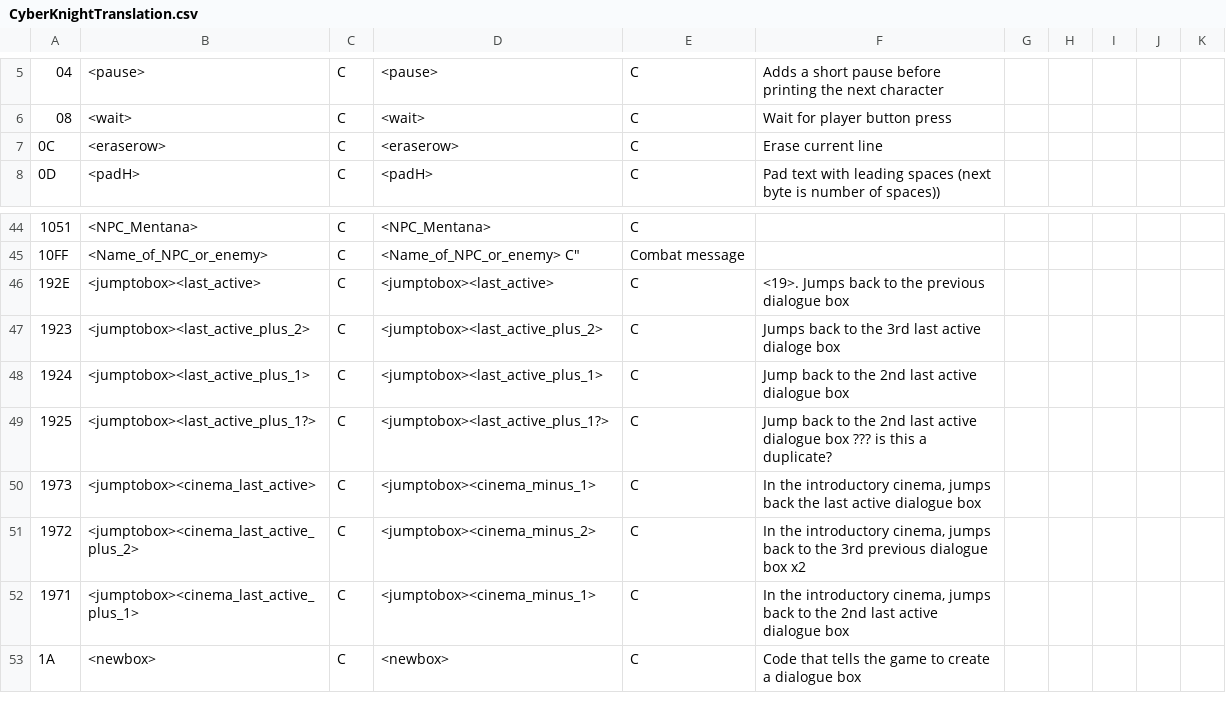
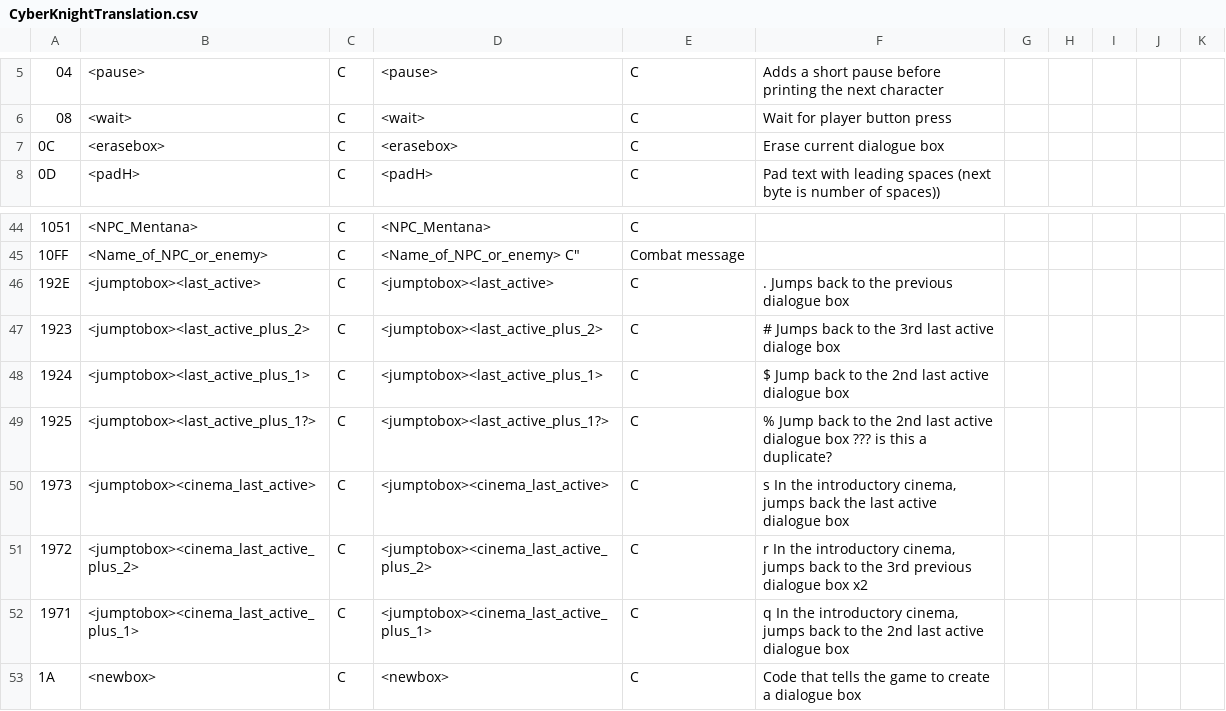
Before and after one commit to megatron-uk/cyberknight-pce, a CSV file: CyberKnightTranslation.csv, drawn as a sheet; only a part is shown, gaps mark what is left out.

Commit message:
Add text jump control codes

```diff
--- a/CyberKnightTranslation.csv
+++ b/CyberKnightTranslation.csv
@@ -6,3 +6,3 @@
 "08"	"<wait>"	"C"	"<wait>"	"C"	"Wait for player button press"					
-"0C"	"<eraserow>"	"C"	"<eraserow>"	"C"	"Erase current line"					
+"0C"	"<erasebox>"	"C"	"<erasebox>"	"C"	"Erase current dialogue box"					
 "0D"	"<padH>"	"C"	"<padH>"	"C"	"Pad text with leading spaces (next byte is number of spaces))"					
@@ -45,9 +45,9 @@
 "10FF"	"<Name_of_NPC_or_enemy>"	"C"	"<Name_of_NPC_or_enemy>	"C"	"Combat message"
-"192E"	"<jumptobox><last_active>"	"C"	"<jumptobox><last_active>"	"C"	"<19>. Jumps back to the previous dialogue box"
-"1923"	"<jumptobox><last_active_plus_2>"	"C"	"<jumptobox><last_active_plus_2>"	"C"	"Jumps back to the 3rd last active dialoge box "
-"1924"	"<jumptobox><last_active_plus_1>"	"C"	"<jumptobox><last_active_plus_1>"	"C"	"Jump back to the 2nd last active dialogue box"
-"1925"	"<jumptobox><last_active_plus_1?>"	"C"	"<jumptobox><last_active_plus_1?>"	"C"	"Jump back to the 2nd last active dialogue box ??? is this a duplicate?"
-"1973"	"<jumptobox><cinema_last_active>"	"C"	"<jumptobox><cinema_minus_1>"	"C"	"In the introductory cinema, jumps back the last active dialogue box"
-"1972"	"<jumptobox><cinema_last_active_plus_2>"	"C"	"<jumptobox><cinema_minus_2>"	"C"	"In the introductory cinema, jumps back to the 3rd previous dialogue box x2"
-"1971"	"<jumptobox><cinema_last_active_plus_1>"	"C"	"<jumptobox><cinema_minus_1>"	"C"	"In the introductory cinema, jumps back to the 2nd last active dialogue box"
+"192E"	"<jumptobox><last_active>"	"C"	"<jumptobox><last_active>"	"C"	". Jumps back to the previous dialogue box"
+"1923"	"<jumptobox><last_active_plus_2>"	"C"	"<jumptobox><last_active_plus_2>"	"C"	"# Jumps back to the 3rd last active dialoge box"
+"1924"	"<jumptobox><last_active_plus_1>"	"C"	"<jumptobox><last_active_plus_1>"	"C"	"$ Jump back to the 2nd last active dialogue box"
+"1925"	"<jumptobox><last_active_plus_1?>"	"C"	"<jumptobox><last_active_plus_1?>"	"C"	"% Jump back to the 2nd last active dialogue box ??? is this a duplicate?"
+"1973"	"<jumptobox><cinema_last_active>"	"C"	"<jumptobox><cinema_last_active>"	"C"	"s In the introductory cinema, jumps back the last active dialogue box"
+"1972"	"<jumptobox><cinema_last_active_plus_2>"	"C"	"<jumptobox><cinema_last_active_plus_2>"	"C"	"r In the introductory cinema, jumps back to the 3rd previous dialogue box x2"
+"1971"	"<jumptobox><cinema_last_active_plus_1>"	"C"	"<jumptobox><cinema_last_active_plus_1>"	"C"	"q In the introductory cinema, jumps back to the 2nd last active dialogue box"
 "1A"	"<newbox>"	"C"	"<newbox>"	"C"	"Code that tells the game to create a dialogue box"
```
Also changed, not shown: 20 other files.
